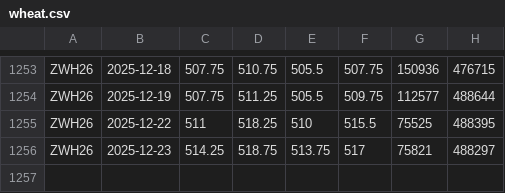
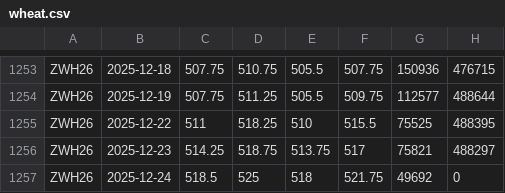
Before and after one commit to Akash28599/price, a CSV file: src/data/wheat.csv, drawn as a sheet; only a part is shown, gaps mark what is left out.

```diff
--- a/src/data/wheat.csv
+++ b/src/data/wheat.csv
@@ -1256 +1256,2 @@ ZWH26,2025-12-22,511,518.25,510,515.5,75525,488395
 ZWH26,2025-12-23,514.25,518.75,513.75,517,75821,488297
+ZWH26,2025-12-24,518.5,525,518,521.75,49692,0
```
Also changed, not shown: src/data/alumnium.csv, src/data/brentcrude.csv, 13 other files.
